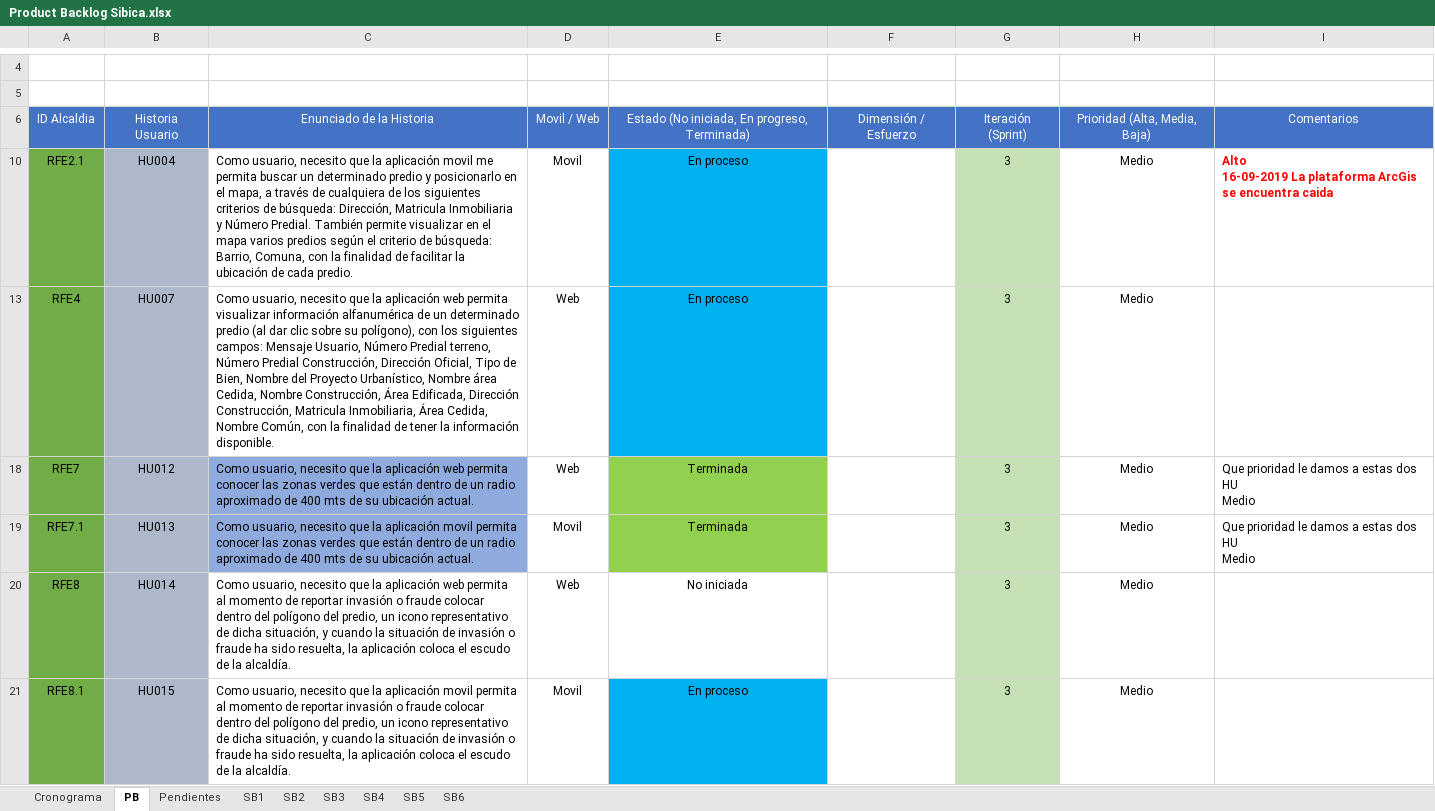
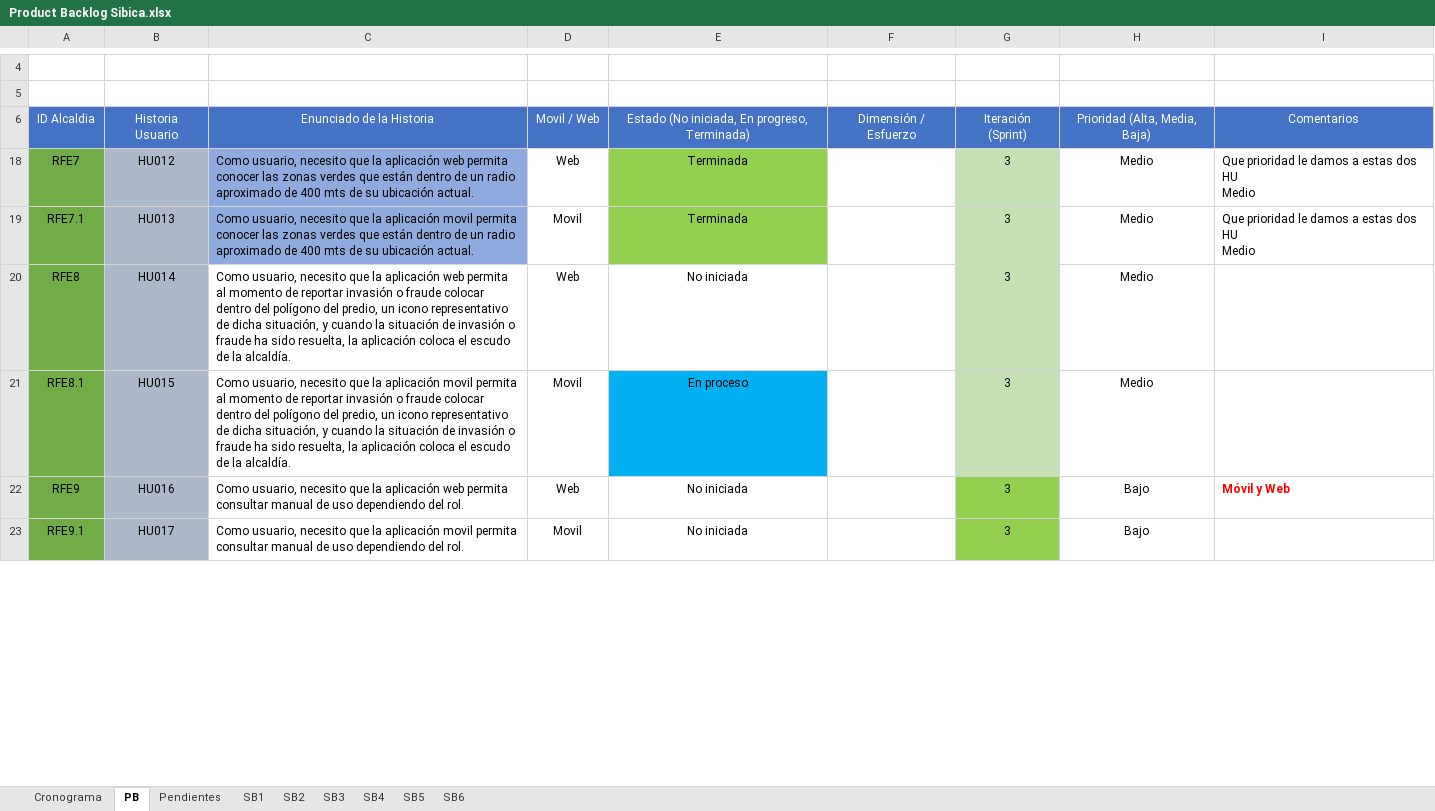
Before and after one commit to effectivesoftware1/sibica, an Excel workbook: documentacion/desarrollo/cronograma/Product Backlog Sibica.xlsx, sheet PB, drawn as a sheet; only a part is shown, gaps mark what is left out; values as stored, in another font and other column widths than the file's, no borders; removed rows and columns are numbered as before the commit, all else as after; ↵ is a line break in a cell; the diff covers the shown part only; the diff names each change by its address in the sheet, - before the commit and + after, or states it on an @@ line.

```diff
--- a/documentacion/desarrollo/cronograma/Product Backlog Sibica.xlsx (sheet PB)
+++ b/documentacion/desarrollo/cronograma/Product Backlog Sibica.xlsx (sheet PB)
-row 10: RFE2.1 | HU004 | Como usuario, necesito que la aplicación movil me permita buscar un determinado predio y posicionarlo en el mapa, a través de cualquiera de los siguientes criterios de búsqueda: Dirección, Matricula Inmobiliaria y Número Predial. También permite visualizar en el mapa varios predios según el criterio de búsqueda: Barrio, Comuna, con la finalidad de facilitar la ubicación de cada predio. | Movil | En proceso |  | 3 | Medio | Alto ↵ 16-09-2019 La plataforma ArcGis se encuentra caida
-row 13: RFE4 | HU007 | Como usuario, necesito que la aplicación web permita visualizar información alfanumérica de un determinado predio (al dar clic sobre su polígono), con los siguientes campos: Mensaje Usuario, Número Predial terreno, Número Predial Construcción, Dirección Oficial, Tipo de Bien, Nombre del Proyecto Urbanístico, Nombre área Cedida, Nombre Construcción, Área Edificada, Dirección Construcción, Matricula Inmobiliaria, Área Cedida, Nombre Común, con la finalidad de tener la información disponible. | Web | En proceso |  | 3 | Medio
+row 22: RFE9 | HU016 | Como usuario, necesito que la aplicación web permita consultar manual de uso dependiendo del rol. | Web | No iniciada |  | 3 | Bajo | Móvil y Web
+row 23: RFE9.1 | HU017 | Como usuario, necesito que la aplicación movil permita consultar manual de uso dependiendo del rol. | Movil | No iniciada |  | 3 | Bajo
```
Also changed, not shown: 1 added row and 2 removed rows elsewhere in this sheet, sheet SB3, sheet SB4, sheet SB5, sheet Pendientes, hidden cells.
